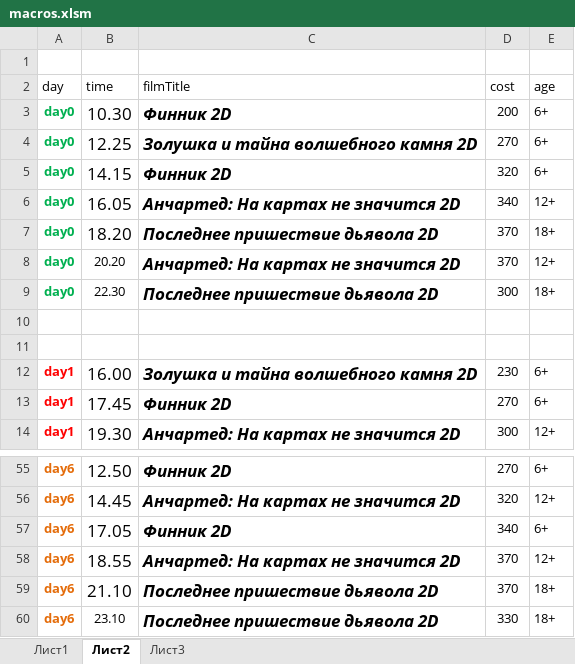
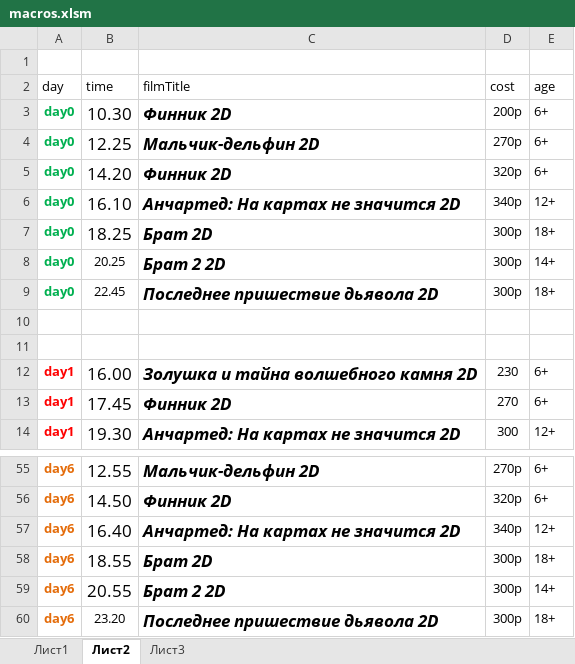
Before and after one commit to eg-bond/ReactSovremennic, an Excel workbook: ExternalScripts/Excel/macros.xlsm, sheet Лист2, drawn as a sheet; only a part is shown, gaps mark what is left out; values as stored, in another font and other column widths than the file's, no borders; removed rows and columns are numbered as before the commit, all else as after; the diff covers the shown part only; the diff names each change by its address in the sheet, - before the commit and + after, or states it on an @@ line.

```diff
--- a/ExternalScripts/Excel/macros.xlsm (sheet Лист2)
+++ b/ExternalScripts/Excel/macros.xlsm (sheet Лист2)
-D3 (cost): 200
+D3 (cost): 200р
-C4 (filmTitle): Золушка и тайна волшебного камня 2D
+C4 (filmTitle): Мальчик-дельфин 2D
-D4 (cost): 270
+D4 (cost): 270р
-B5 (time): 14.15
+B5 (time): 14.20
-D5 (cost): 320
+D5 (cost): 320р
-B6 (time): 16.05
+B6 (time): 16.10
-D6 (cost): 340
+D6 (cost): 340р
-B7 (time): 18.20
+B7 (time): 18.25
-C7 (filmTitle): Последнее пришествие дьявола 2D
+C7 (filmTitle): Брат 2D
-D7:D8 (cost): 370
+D7:D8 (cost): 300р
-B8 (time): 20.20
+B8 (time): 20.25
-C8 (filmTitle): Анчартед: На картах не значится 2D
+C8 (filmTitle): Брат 2 2D
-E8 (age): 12+
+E8 (age): 14+
-B9 (time): 22.30
+B9 (time): 22.45
-D9 (cost): 300
+D9 (cost): 300р
-B55 (time): 12.50
+B55 (time): 12.55
-C55 (filmTitle): Финник 2D
+C55 (filmTitle): Мальчик-дельфин 2D
-D55 (cost): 270
+D55 (cost): 270р
-row 56: day6 | 14.45 | Анчартед: На картах не значится 2D | 320 | 12+
-B56 (time): 17.05
+B56 (time): 14.50
-D56 (cost): 340
+D56 (cost): 320р
-B57 (time): 18.55
+B57 (time): 16.40
-D57 (cost): 370
+D57 (cost): 340р
-B58 (time): 21.10
+B58 (time): 18.55
-C58 (filmTitle): Последнее пришествие дьявола 2D
+C58 (filmTitle): Брат 2D
-D58 (cost): 370
+D58 (cost): 300р
+row 59: day6 | 20.55 | Брат 2 2D | 300р | 14+
-B60 (time): 23.10
+B60 (time): 23.20
-D60 (cost): 330
+D60 (cost): 300р
```
Also changed, not shown: 10 added rows, 10 removed rows and 10 edited cells elsewhere in this sheet, 22 other files.
